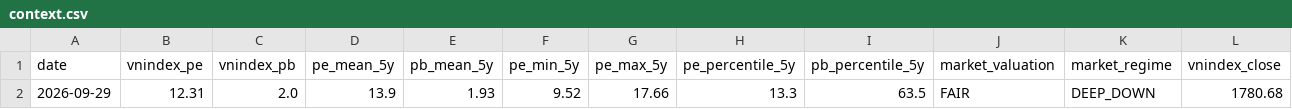
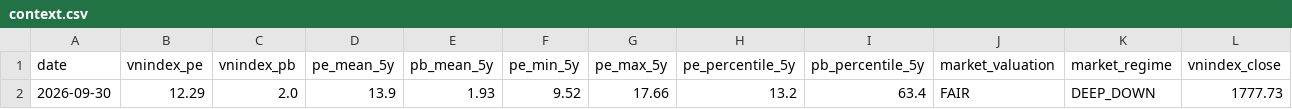
Before and after one commit to vn99instrumental-web/vnstock-cron-v2.0, a CSV file: output/market/context.csv, drawn as a sheet; only a part is shown; removed rows and columns are numbered as before the commit, all else as after; rows hold the shown columns only; the diff names each change by its address in the sheet, - before the commit and + after, or states it on an @@ line.

```diff
--- a/output/market/context.csv
+++ b/output/market/context.csv
-row 2: 2026-09-29 | 12.31 | 2.0 | 13.9 | 1.93 | 9.52 | 17.66 | 13.3 | 63.5 | FAIR | DEEP_DOWN | 1780.68
+row 2: 2026-09-30 | 12.29 | 2.0 | 13.9 | 1.93 | 9.52 | 17.66 | 13.2 | 63.4 | FAIR | DEEP_DOWN | 1777.73
```
Also changed, not shown: 3 other files.
